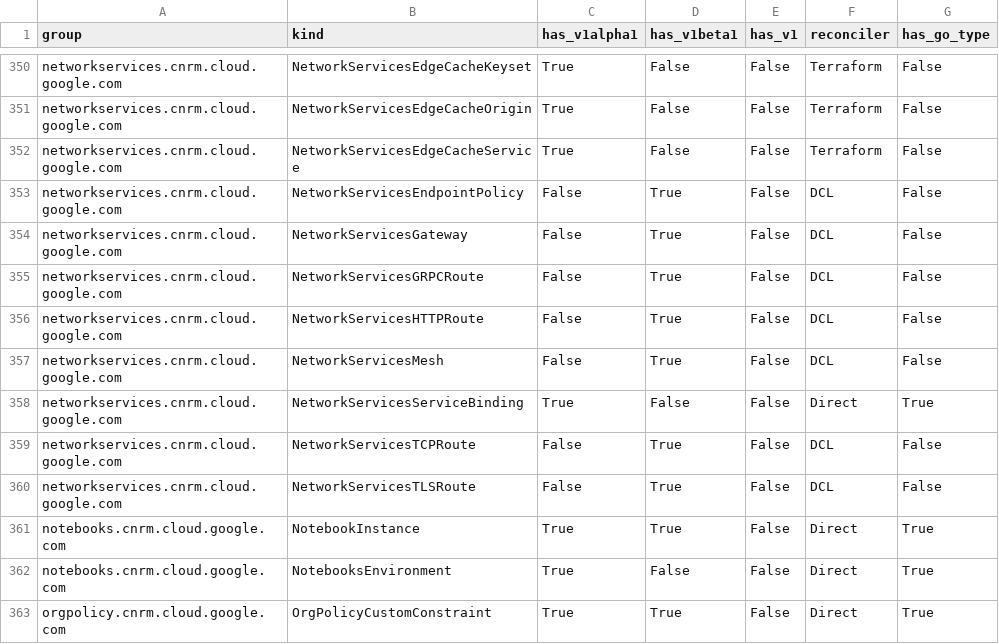
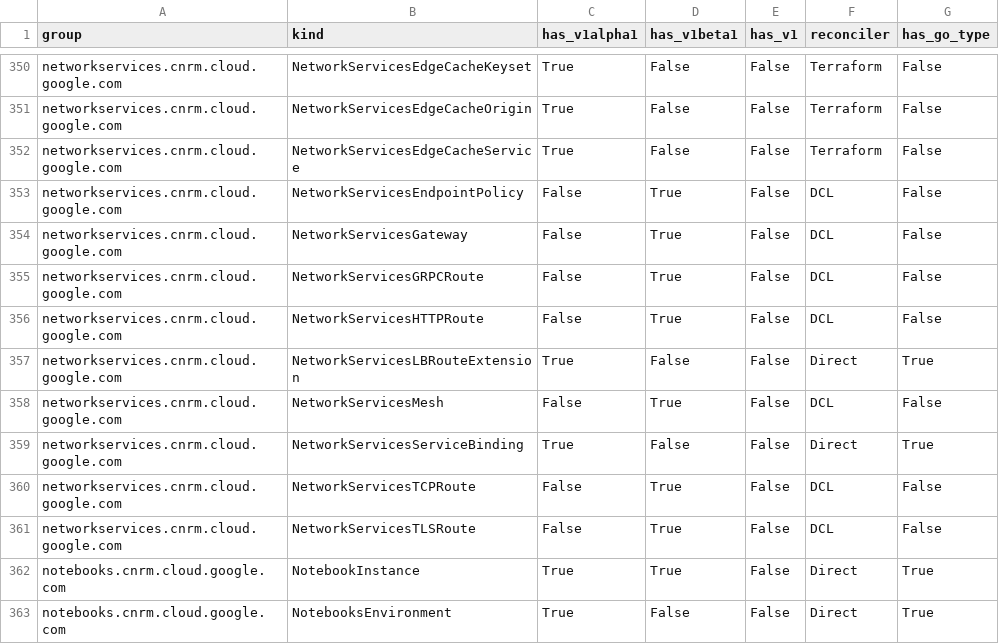
Before and after one commit to anhdle-sso/k8s-config-connector, a CSV file: docs/reports/crd_report.csv, drawn as a sheet; only a part is shown, gaps mark what is left out; the shorter side is filled out with more unchanged rows.

Commit message:
networkservices: add NetworkServicesLBRouteExtension v1alpha1 (#6514)
### BRIEF Change description
Add NetworkServicesLBRouteExtension v1alpha1 CRD, identity logic, and
mapper scaffolding.

Addresses #6513

### Special notes for your reviewer
- ExtensionChain_Extension was moved to the manually managed types file
to resolve an import issue with apiextensionsv1.JSON
- ExtensionChain_Extension.Service will be converted to a Ref after
WasmPlugin reference is implemented.

### Tests you have done
- Verified that generate.sh completes successfully.
- Ran fuzzer tests

- [x] Run `make ready-pr` to ensure this PR is ready for review.
- [ ] Perform necessary E2E testing for changed resources.

GitOrigin-RevId: 08153b074d441336ec8db2b77addffeacef6f75d
Change-Id: I3249e1e9fdc3131922f8f0bc5f9ca8a9d350d5fc

```diff
--- a/docs/reports/crd_report.csv
+++ b/docs/reports/crd_report.csv
@@ -356,2 +356,3 @@ networkservices.cnrm.cloud.google.com,NetworkServicesGRPCRoute,False,True,False,
 networkservices.cnrm.cloud.google.com,NetworkServicesHTTPRoute,False,True,False,DCL,False
+networkservices.cnrm.cloud.google.com,NetworkServicesLBRouteExtension,True,False,False,Direct,True
 networkservices.cnrm.cloud.google.com,NetworkServicesMesh,False,True,False,DCL,False
```
Also changed, not shown: 11 other files.
